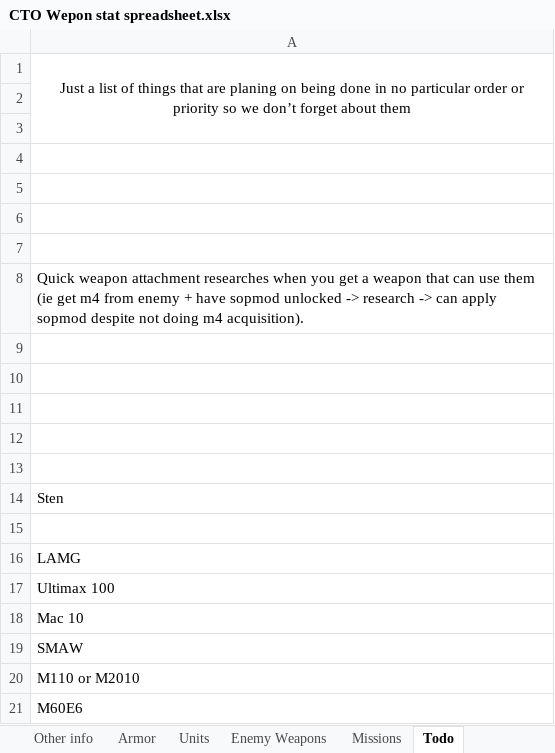
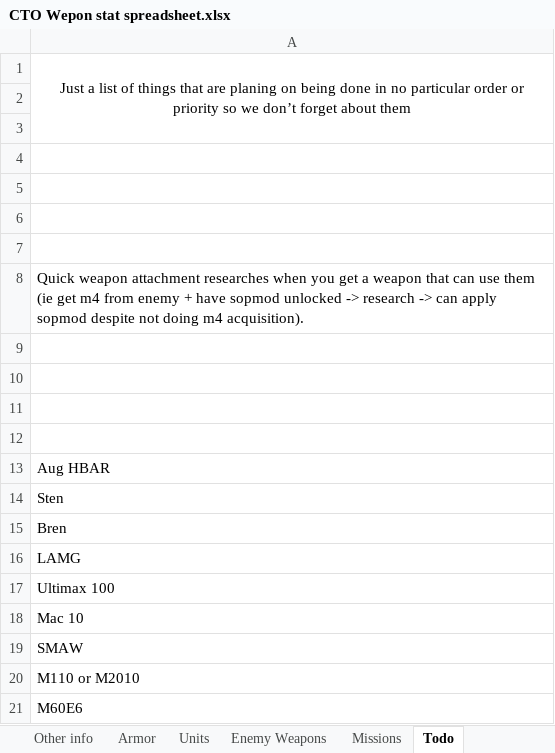
Before and after one commit to Inventorum-Development-Team/IDT_Counter_Terrorist_Operations, an Excel workbook: CTO Wepon stat spreadsheet.xlsx, sheet Todo, drawn as a sheet; values as stored, in another font and other column widths than the file's, no borders; the diff names each change by its address in the sheet, - before the commit and + after, or states it on an @@ line.

```diff
--- a/CTO Wepon stat spreadsheet.xlsx (sheet Todo)
+++ b/CTO Wepon stat spreadsheet.xlsx (sheet Todo)
-A13: (empty)
+A13: Aug HBAR
-A15: (empty)
+A15: Bren
```
Also changed, not shown: sheet LMGs, sheet Enemy Weapons, 10 other files.
